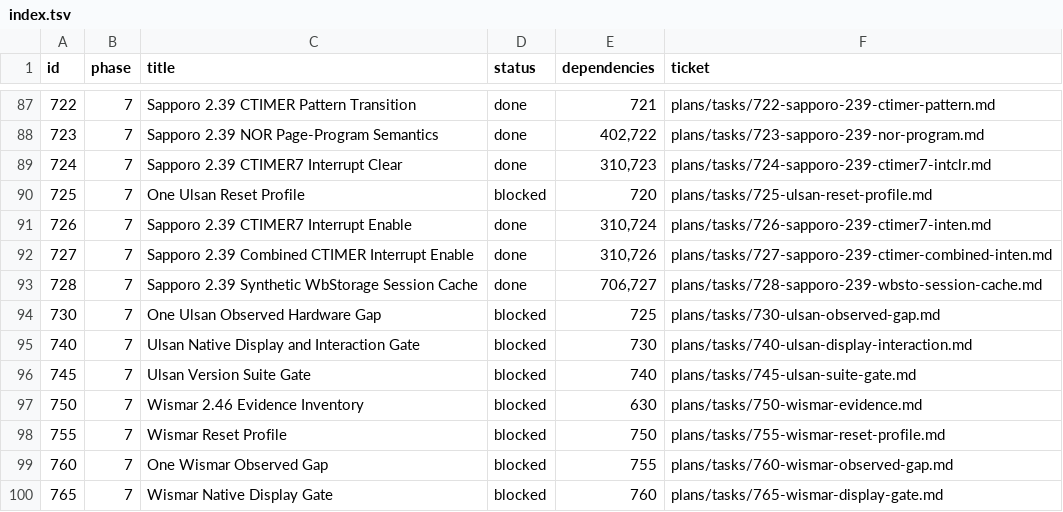
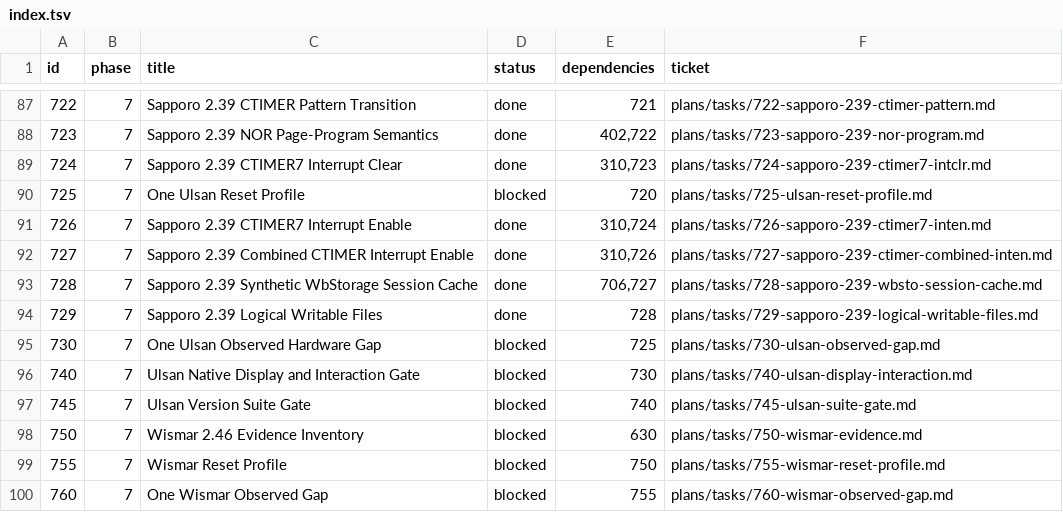
Before and after one commit to palmsnipe/suunto-emu, a TSV file: plans/index.tsv, drawn as a sheet; only a part is shown, gaps mark what is left out; the shorter side is filled out with more unchanged rows.

Commit message:
Sapporo 2.39: retain logical writable files

```diff
--- a/plans/index.tsv
+++ b/plans/index.tsv
@@ -93,2 +93,3 @@ id	phase	title	status	dependencies	ticket
 728	7	Sapporo 2.39 Synthetic WbStorage Session Cache	done	706,727	plans/tasks/728-sapporo-239-wbsto-session-cache.md
+729	7	Sapporo 2.39 Logical Writable Files	done	728	plans/tasks/729-sapporo-239-logical-writable-files.md
 730	7	One Ulsan Observed Hardware Gap	blocked	725	plans/tasks/730-ulsan-observed-gap.md
```
Also changed, not shown: 18 other files.
